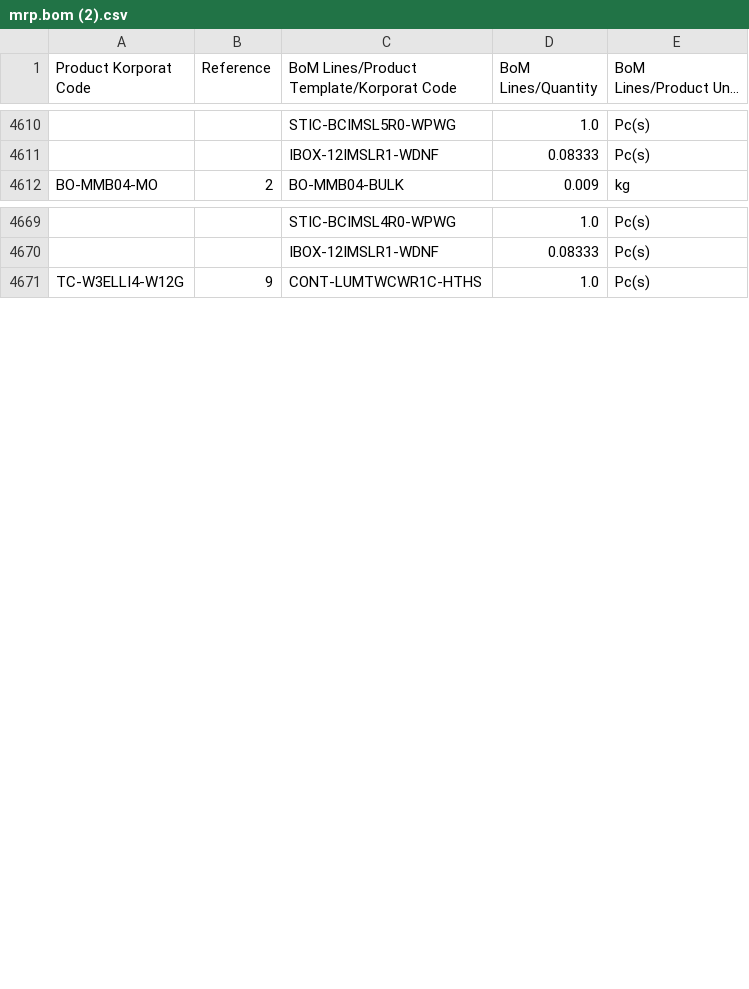
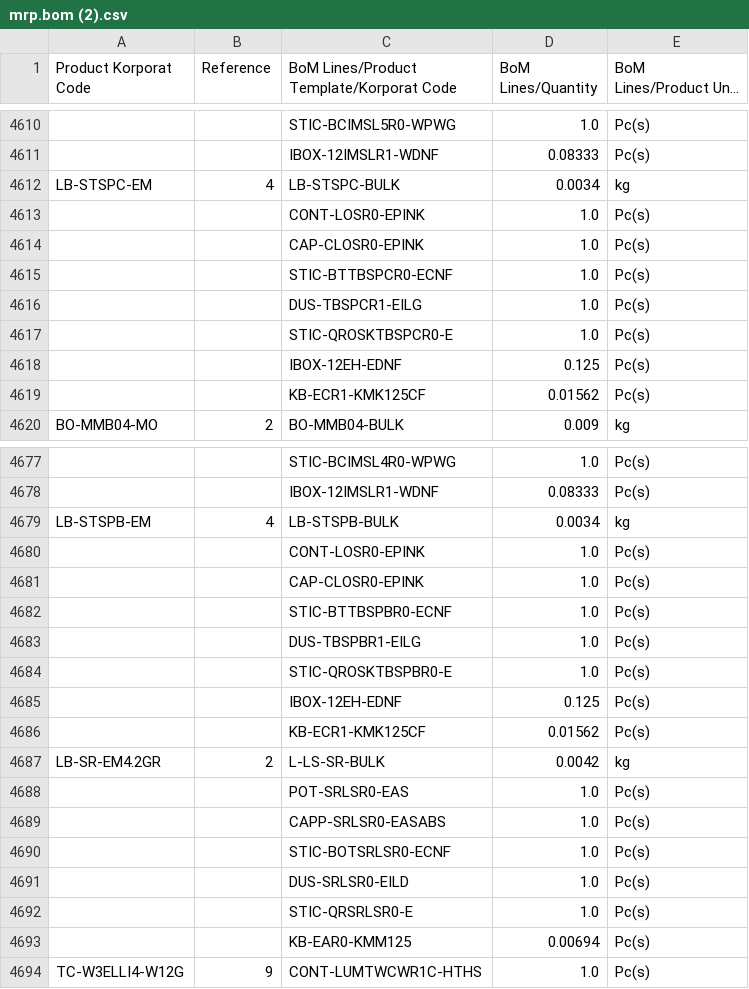
Before and after one commit to DekyHairudin/Deky, a CSV file: RPA/mrp.bom (2).csv, drawn as a sheet; only a part is shown, gaps mark what is left out; long unchanged cells end in …; the diff covers the shown part only; the diff names each change by its address in the sheet, - before the commit and + after, or states it on an @@ line.

Commit message:
Update mrp.bom (2).csv

```diff
--- a/RPA/mrp.bom (2).csv
+++ b/RPA/mrp.bom (2).csv
+row 4612: LB-STSPC-EM | 4 | LB-STSPC-BULK | 0.0034 | kg
+row 4613:  |  | CONT-LOSR0-EPINK | 1.0 | Pc(s)
+row 4614:  |  | CAP-CLOSR0-EPINK | 1.0 | Pc(s)
+row 4615:  |  | STIC-BTTBSPCR0-ECNF | 1.0 | Pc(s)
+row 4616:  |  | DUS-TBSPCR1-EILG | 1.0 | Pc(s)
+row 4617:  |  | STIC-QROSKTBSPCR0-E | 1.0 | Pc(s)
+row 4618:  |  | IBOX-12EH-EDNF | 0.125 | Pc(s)
+row 4619:  |  | KB-ECR1-KMK125CF | 0.01562 | Pc(s)
+row 4679: LB-STSPB-EM | 4 | LB-STSPB-BULK | 0.0034 | kg
+row 4680:  |  | CONT-LOSR0-EPINK | 1.0 | Pc(s)
+row 4681:  |  | CAP-CLOSR0-EPINK | 1.0 | Pc(s)
+row 4682:  |  | STIC-BTTBSPBR0-ECNF | 1.0 | Pc(s)
+row 4683:  |  | DUS-TBSPBR1-EILG | 1.0 | Pc(s)
+row 4684:  |  | STIC-QROSKTBSPBR0-E | 1.0 | Pc(s)
+row 4685:  |  | IBOX-12EH-EDNF | 0.125 | Pc(s)
+row 4686:  |  | KB-ECR1-KMK125CF | 0.01562 | Pc(s)
+row 4687: LB-SR-EM4.2GR | 2 | L-LS-SR-BULK | 0.0042 | kg
+row 4688:  |  | POT-SRLSR0-EAS | 1.0 | Pc(s)
+row 4689:  |  | CAPP-SRLSR0-EASABS | 1.0 | Pc(s)
+row 4690:  |  | STIC-BOTSRLSR0-ECNF | 1.0 | Pc(s)
+row 4691:  |  | DUS-SRLSR0-EILD | 1.0 | Pc(s)
+row 4692:  |  | STIC-QRSRLSR0-E | 1.0 | Pc(s)
+row 4693:  |  | KB-EAR0-KMM125 | 0.00694 | Pc(s)
```
Also changed, not shown: 31 moved rows elsewhere in this file.
